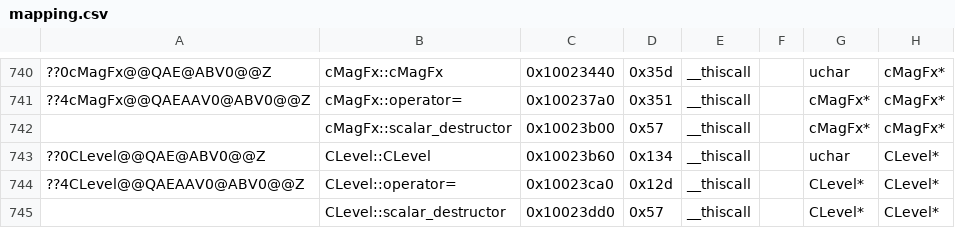
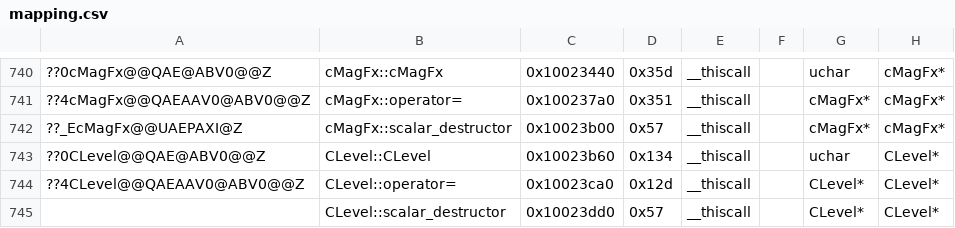
Before and after one commit to regratka/mkp, a CSV file: config/me2/mapping.csv, drawn as a sheet; only a part is shown, gaps mark what is left out; the diff names each change by its address in the sheet, - before the commit and + after, or states it on an @@ line.

```diff
--- a/config/me2/mapping.csv
+++ b/config/me2/mapping.csv
-A742: (empty)
+A742: ??_EcMagFx@@UAEPAXI@Z
```
Also changed, not shown: 8 other files.
